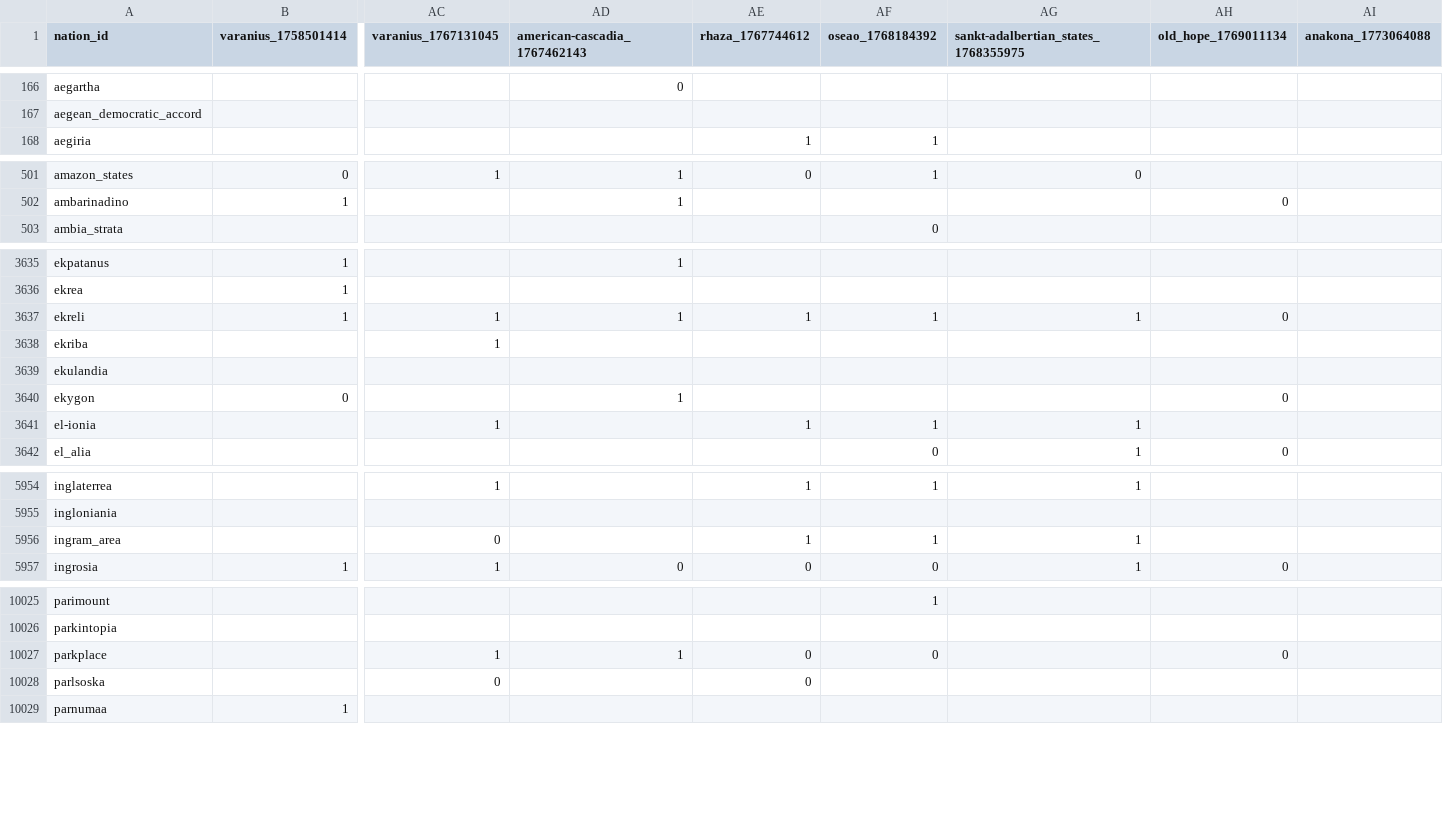
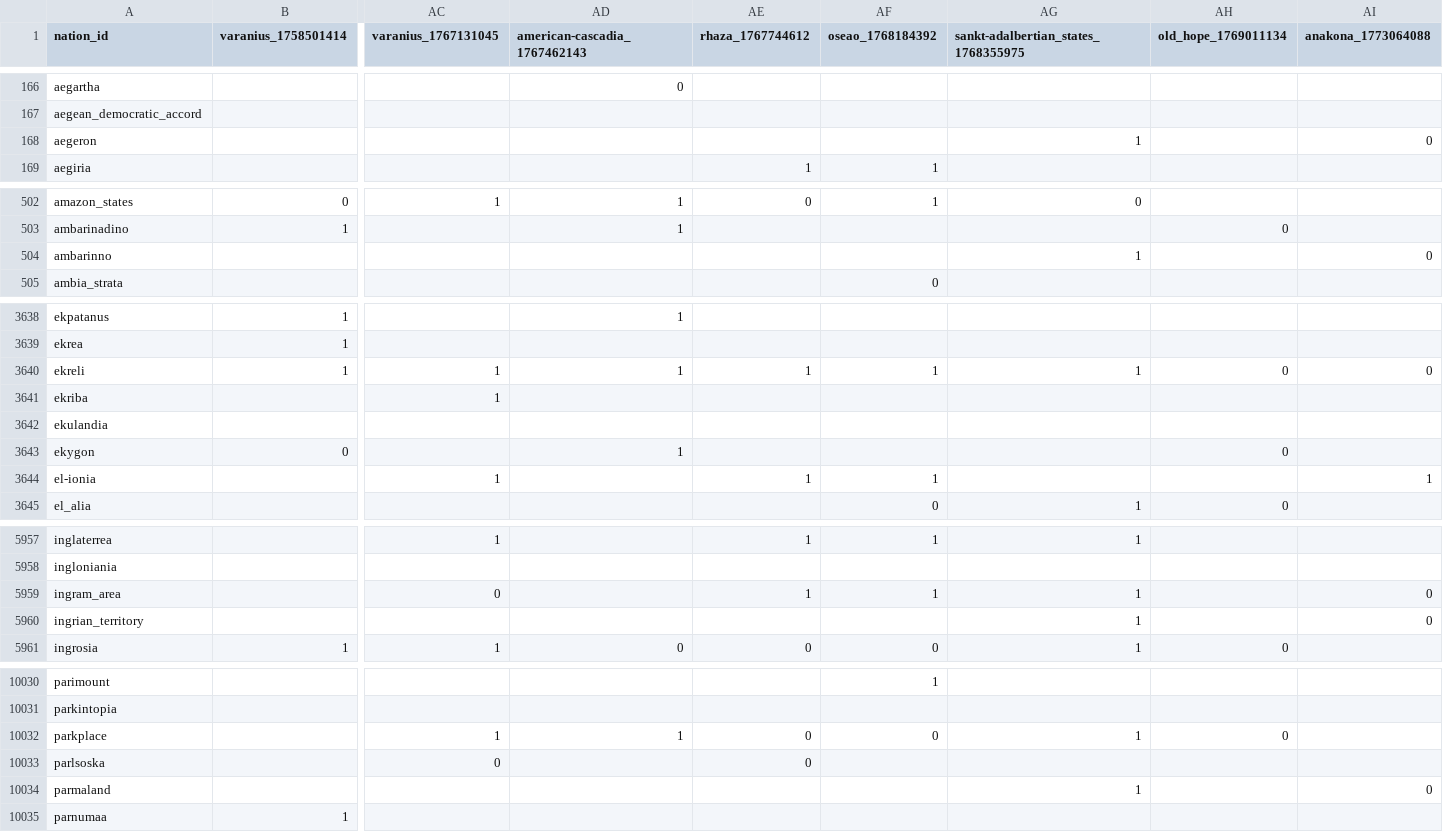
Before and after one commit to Bohaska/wa-voting-records, a CSV file: votes.csv, drawn as a sheet; only a part is shown, gaps mark what is left out; addresses are those after the commit; rows hold the shown columns only; the diff covers the shown part only; the diff names each change by its address in the sheet, - before the commit and + after, or states it on an @@ line.

Commit message:
UPDATE: Vote record CSV

```diff
--- a/votes.csv
+++ b/votes.csv
+row 168: aegeron |  |  |  |  |  | 1 |  | 0
+row 504: ambarinno |  |  |  |  |  | 1 |  | 0
-AI3640 (anakona_1773064088): (empty)
+AI3640 (anakona_1773064088): 0
-AG3644: 1
+AG3644: (empty)
-AI3644 (anakona_1773064088): (empty)
+AI3644 (anakona_1773064088): 1
-AI5959 (anakona_1773064088): (empty)
+AI5959 (anakona_1773064088): 0
+row 5960: ingrian_territory |  |  |  |  |  | 1 |  | 0
-AG10032: (empty)
+AG10032: 1
+row 10034: parmaland |  |  |  |  |  | 1 |  | 0
```
Also changed, not shown: 5 added rows and 157 edited cells elsewhere in this file, 1 other file.
